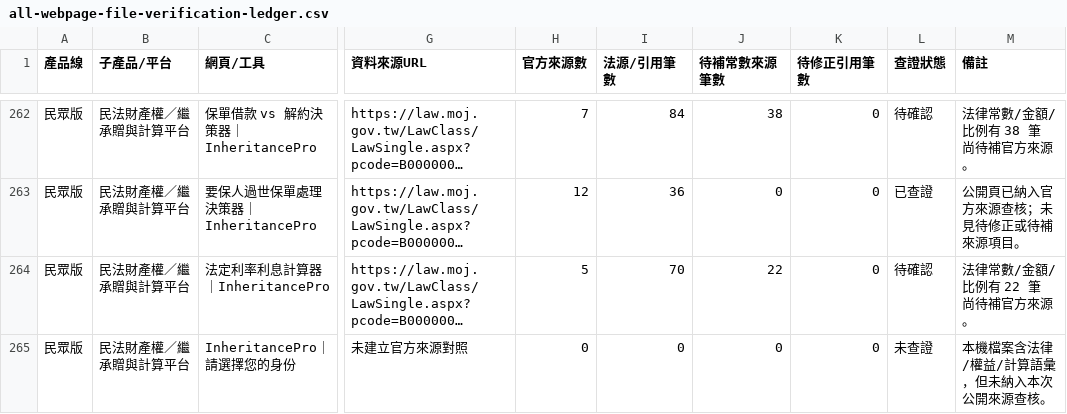
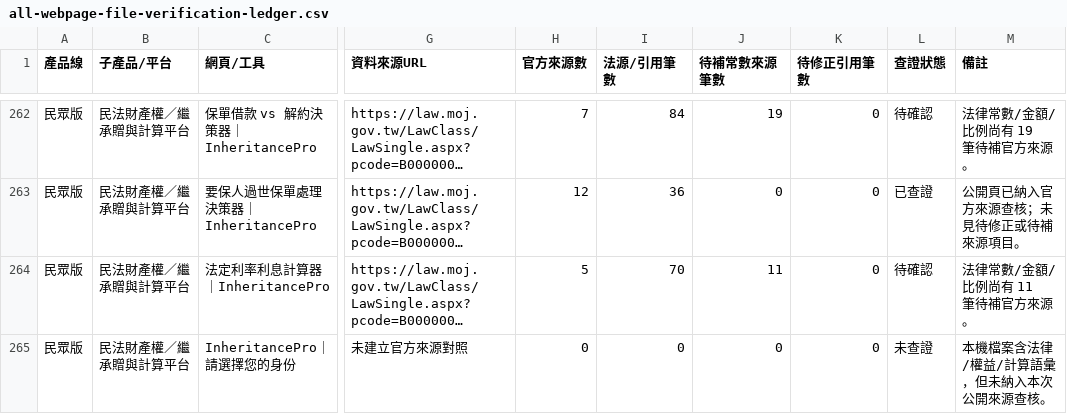
Before and after one commit to businessjoechou/choulegal, a CSV file: verification-data/2026-07-06/all-webpage-file-verification-ledger.csv, drawn as a sheet; only a part is shown, gaps mark what is left out; long unchanged cells end in …; the diff covers the shown part only; the diff names each change by its address in the sheet, - before the commit and + after, or states it on an @@ line.

```diff
--- a/verification-data/2026-07-06/all-webpage-file-verification-ledger.csv
+++ b/verification-data/2026-07-06/all-webpage-file-verification-ledger.csv
-J262 (待補常數來源筆數): 38
+J262 (待補常數來源筆數): 19
-M262 (備註): 法律常數/金額/比例有 38 筆尚待補官方來源。
+M262 (備註): 法律常數/金額/比例尚有 19 筆待補官方來源。
-J264 (待補常數來源筆數): 22
+J264 (待補常數來源筆數): 11
-M264 (備註): 法律常數/金額/比例有 22 筆尚待補官方來源。
+M264 (備註): 法律常數/金額/比例尚有 11 筆待補官方來源。
```
Also changed, not shown: 91 edited cells elsewhere in this file, verification-data/2026-07-06/all-webpage-error-or-needs-fix.csv, verification-data/2026-07-06/all-webpage-pending-confirmation.csv, 4 other files.
